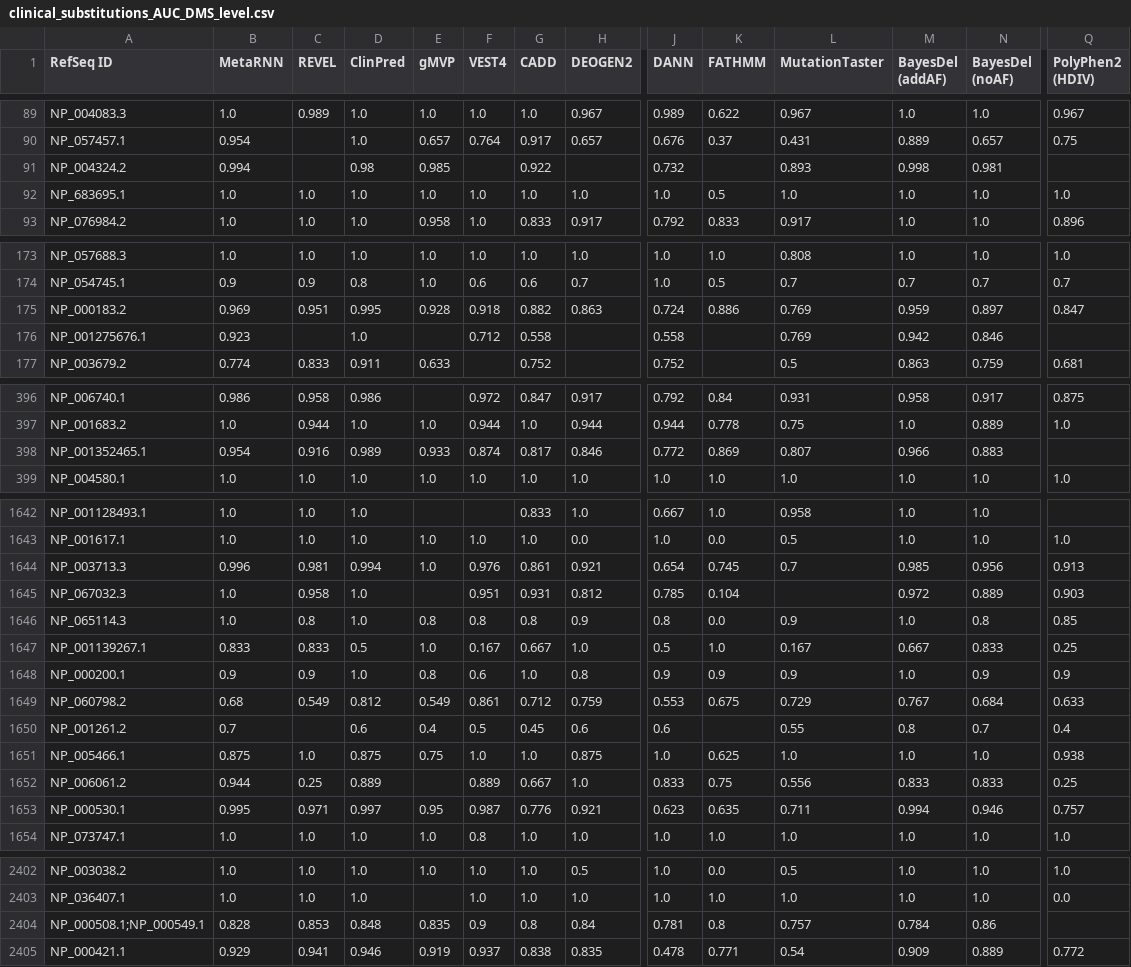
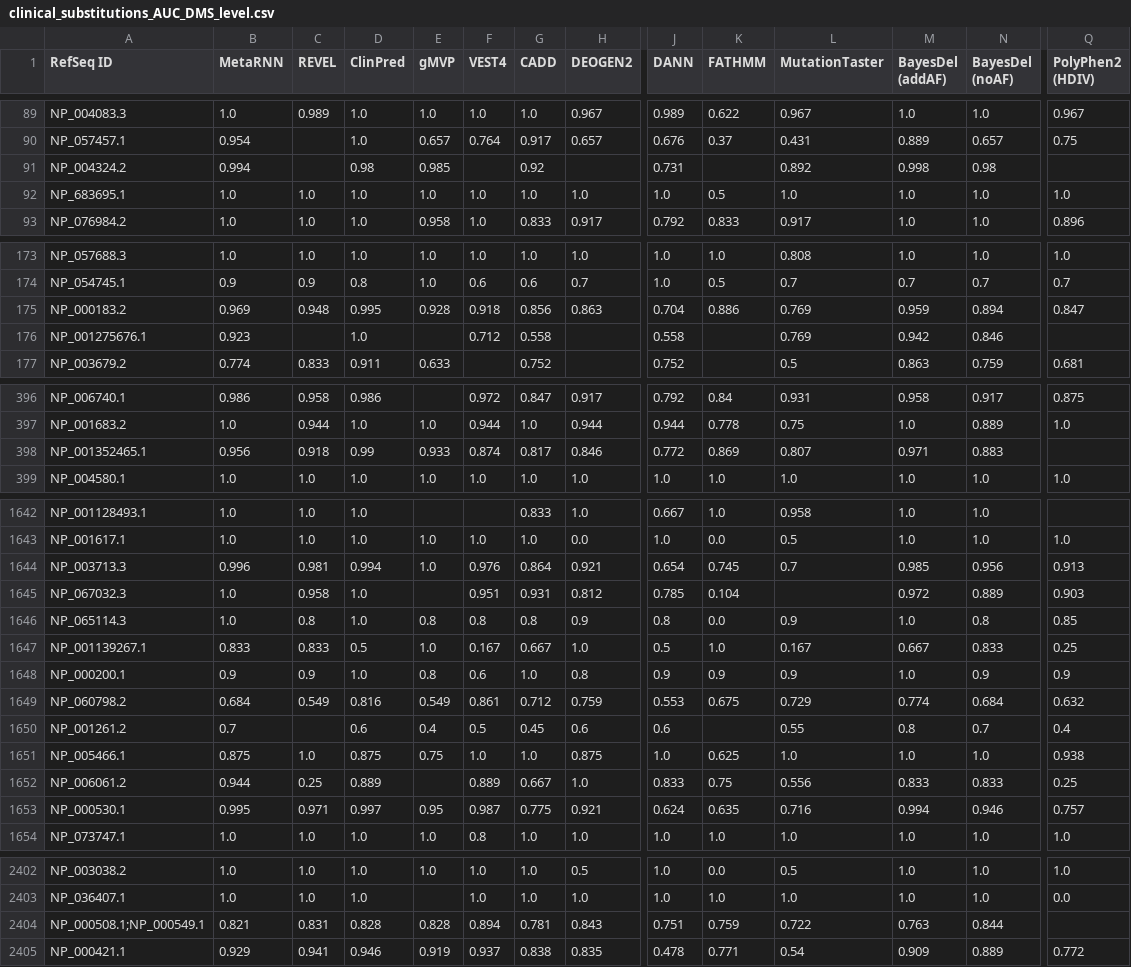
Before and after one commit to OATML-Markslab/ProteinGym, a CSV file: benchmarks/clinical_supervised/substitutions/AUC/clinical_substitutions_AUC_DMS_level.csv, drawn as a sheet; only a part is shown, gaps mark what is left out; the diff covers the shown part only; the diff names each change by its address in the sheet, - before the commit and + after, or states it on an @@ line.

```diff
--- a/benchmarks/clinical_supervised/substitutions/AUC/clinical_substitutions_AUC_DMS_level.csv
+++ b/benchmarks/clinical_supervised/substitutions/AUC/clinical_substitutions_AUC_DMS_level.csv
-G91 (CADD): 0.922
+G91 (CADD): 0.92
-J91 (DANN): 0.732
+J91 (DANN): 0.731
-L91 (MutationTaster): 0.893
+L91 (MutationTaster): 0.892
-N91 (BayesDel (noAF)): 0.981
+N91 (BayesDel (noAF)): 0.98
-C175 (REVEL): 0.951
+C175 (REVEL): 0.948
-G175 (CADD): 0.882
+G175 (CADD): 0.856
-J175 (DANN): 0.724
+J175 (DANN): 0.704
-N175 (BayesDel (noAF)): 0.897
+N175 (BayesDel (noAF)): 0.894
-B398 (MetaRNN): 0.954
+B398 (MetaRNN): 0.956
-C398 (REVEL): 0.916
+C398 (REVEL): 0.918
-D398 (ClinPred): 0.989
+D398 (ClinPred): 0.99
-M398 (BayesDel (addAF)): 0.966
+M398 (BayesDel (addAF)): 0.971
-G1644 (CADD): 0.861
+G1644 (CADD): 0.864
-B1649 (MetaRNN): 0.68
+B1649 (MetaRNN): 0.684
-D1649 (ClinPred): 0.812
+D1649 (ClinPred): 0.816
-M1649 (BayesDel (addAF)): 0.767
+M1649 (BayesDel (addAF)): 0.774
-Q1649 (PolyPhen2 (HDIV)): 0.633
+Q1649 (PolyPhen2 (HDIV)): 0.632
-G1653 (CADD): 0.776
+G1653 (CADD): 0.775
-J1653 (DANN): 0.623
+J1653 (DANN): 0.624
-L1653 (MutationTaster): 0.711
+L1653 (MutationTaster): 0.716
-B2404 (MetaRNN): 0.828
+B2404 (MetaRNN): 0.821
-C2404 (REVEL): 0.853
+C2404 (REVEL): 0.831
-D2404 (ClinPred): 0.848
+D2404 (ClinPred): 0.828
-E2404 (gMVP): 0.835
+E2404 (gMVP): 0.828
-F2404 (VEST4): 0.9
+F2404 (VEST4): 0.894
-G2404 (CADD): 0.8
+G2404 (CADD): 0.781
-H2404 (DEOGEN2): 0.84
+H2404 (DEOGEN2): 0.843
-J2404 (DANN): 0.781
+J2404 (DANN): 0.751
-K2404 (FATHMM): 0.8
+K2404 (FATHMM): 0.759
-L2404 (MutationTaster): 0.757
+L2404 (MutationTaster): 0.722
-M2404 (BayesDel (addAF)): 0.784
+M2404 (BayesDel (addAF)): 0.763
-N2404 (BayesDel (noAF)): 0.86
+N2404 (BayesDel (noAF)): 0.844
```
Also changed, not shown: 101 edited cells elsewhere in this file, benchmarks/clinical_zero_shot/substitutions/AUC/Summary_performance_clinical_substitutions_AUC.csv, 1 other file.
